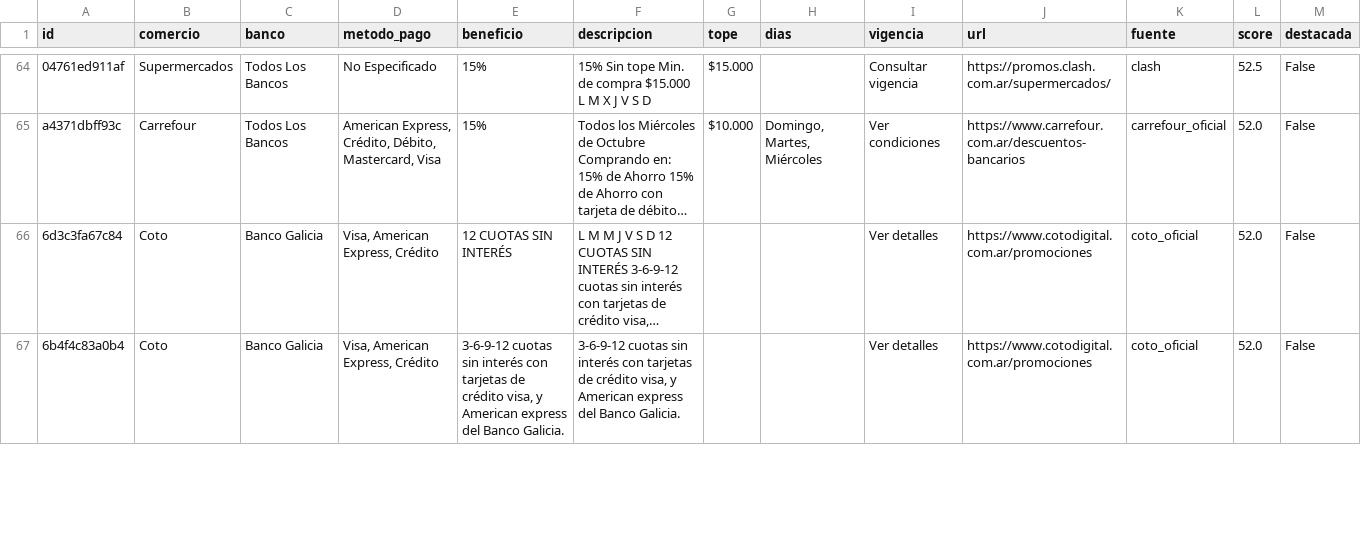
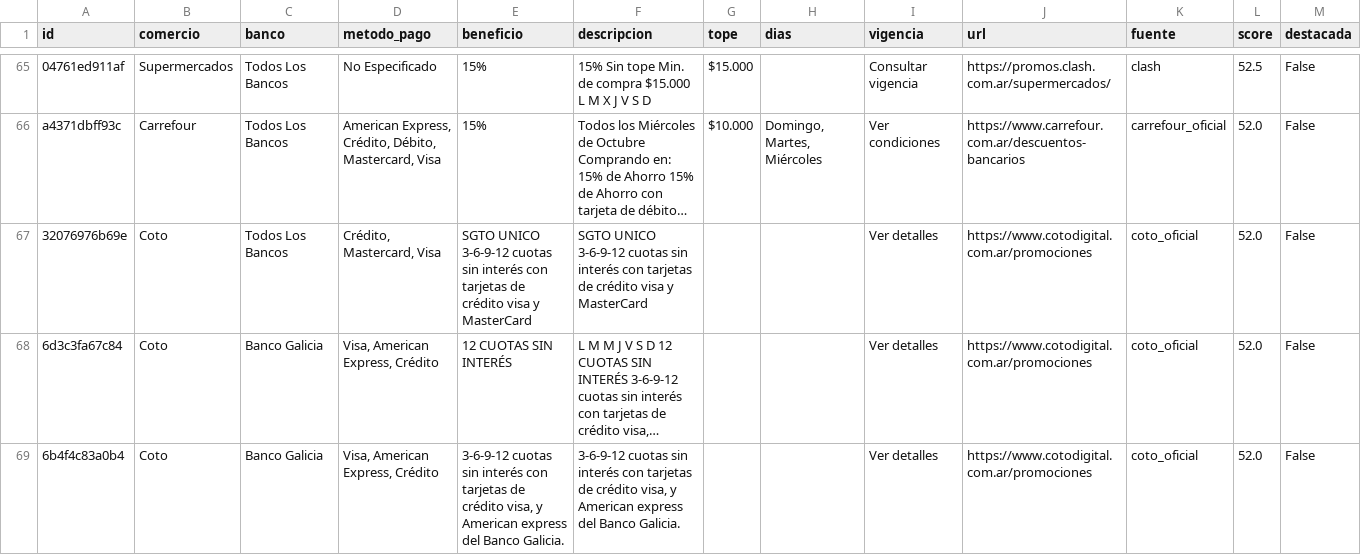
Before and after one commit to paprikacc/promos-argentina, a CSV file: data/promos.csv, drawn as a sheet; only a part is shown, gaps mark what is left out; long unchanged cells end in …; the diff covers the shown part only; the diff names each change by its address in the sheet, - before the commit and + after, or states it on an @@ line.

```diff
--- a/data/promos.csv
+++ b/data/promos.csv
+row 67: 32076976b69e | Coto | Todos Los Bancos | Crédito, Mastercard, Visa | SGTO UNICO 3-6-9-12 cuotas sin interés con tarjetas de crédito visa y MasterCard | SGTO UNICO 3-6-9-12 cuotas sin interés con tarjetas de crédito visa y MasterCard |  |  | Ver detalles | https://www.cotodigital.com.ar/promociones | coto_oficial | 52.0 | False
```
Also changed, not shown: 2 added rows, 2 removed rows and 9 edited cells elsewhere in this file, 6 other files.
